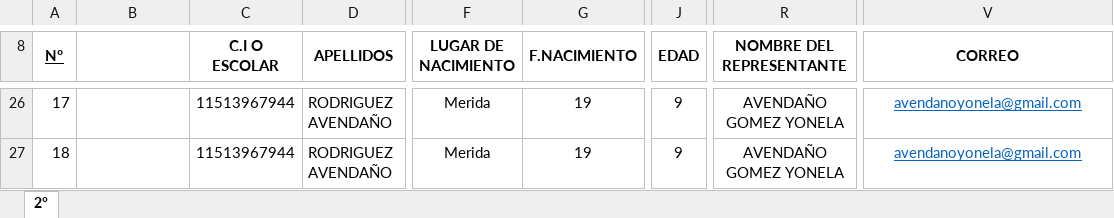
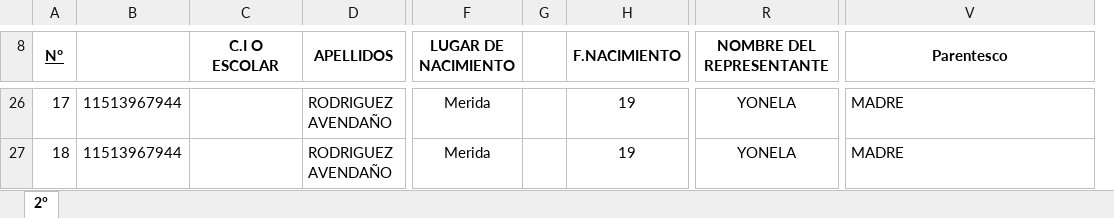
Before and after one commit to Dainel1709/Proyecto, an Excel workbook: Matricula_5to_grado.xlsx, sheet 2°, drawn as a sheet; only a part is shown, gaps mark what is left out; values as stored, in another font and other column widths than the file's, no borders; charts and pictures not drawn; removed rows and columns are numbered as before the commit, all else as after; the diff covers the shown part only; the diff names each change by its address in the sheet, - before the commit and + after, or states it on an @@ line.

Commit message:
mejora al ver los datos de los estudiantes e implementacion de un boton para ver los datos del representante de un estudiante seleccionado , en forma de una ventana emergente

```diff
--- a/Matricula_5to_grado.xlsx (sheet 2°)
+++ b/Matricula_5to_grado.xlsx (sheet 2°)
+column G, empty
-column J (EDAD), rows 26-27: 9 | 9
-V8: CORREO
+V8: Parentesco
-B26:B27: (empty)
+B26:B27: 11513967944
-C26:C27 (C.I O ESCOLAR): 11513967944
+C26:C27 (C.I O ESCOLAR): (empty)
-R26:R27 (NOMBRE DEL REPRESENTANTE): AVENDAÑO GOMEZ YONELA
+R26:R27 (NOMBRE DEL REPRESENTANTE): YONELA
@@ V26:V27 alignment: center → left, text colour: #0563C1 → black, underline: on → off @@
-V26:V27 (Parentesco): avendanoyonela@gmail.com
+V26:V27 (Parentesco): MADRE
```
Also changed, not shown: 20 edited cells and cell formats elsewhere in this sheet, formulas that keep their value, charts or pictures, 4 other files.
